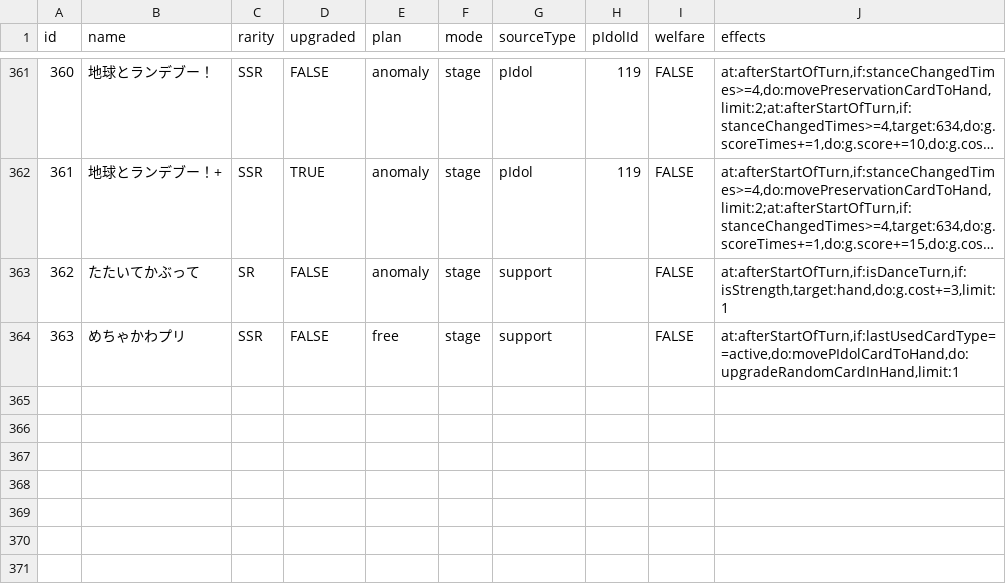
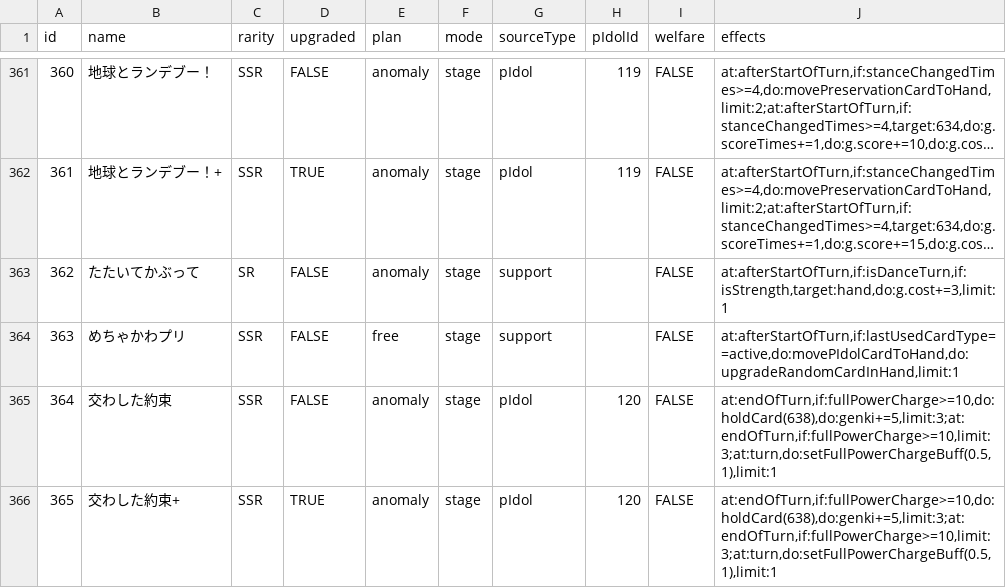
Before and after one commit to surisuririsu/gakumas-tools, a CSV file: packages/gakumas-data/csv/p_items.csv, drawn as a sheet; only a part is shown, gaps mark what is left out; long unchanged cells end in …; the diff names each change by its address in the sheet, - before the commit and + after, or states it on an @@ line.

```diff
--- a/packages/gakumas-data/csv/p_items.csv
+++ b/packages/gakumas-data/csv/p_items.csv
+row 365: 364 | 交わした約束 | SSR | FALSE | anomaly | stage | pIdol | 120 | FALSE | at:endOfTurn,if:fullPowerCharge>=10,do:holdCard(638),do:genki+=5,limit:3;at:endOfTurn,if:fullPowerCharge>=10,limit:3;at:turn,do:setFullPowerChargeBuff(0.5,1),limit:1
+row 366: 365 | 交わした約束+ | SSR | TRUE | anomaly | stage | pIdol | 120 | FALSE | at:endOfTurn,if:fullPowerCharge>=10,do:holdCard(638),do:genki+=5,limit:3;at:endOfTurn,if:fullPowerCharge>=10,limit:3;at:turn,do:setFullPowerChargeBuff(0.5,1),limit:1
```
Also changed, not shown: packages/gakumas-data/csv/p_idols.csv, packages/gakumas-data/csv/skill_cards.csv, 16 other files.
